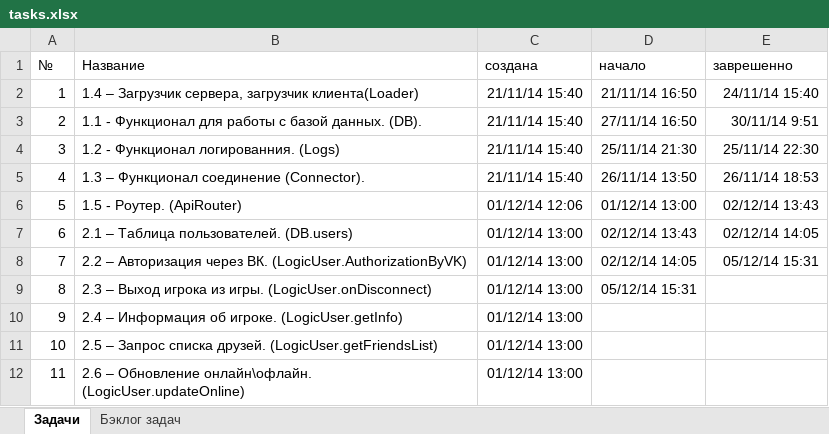
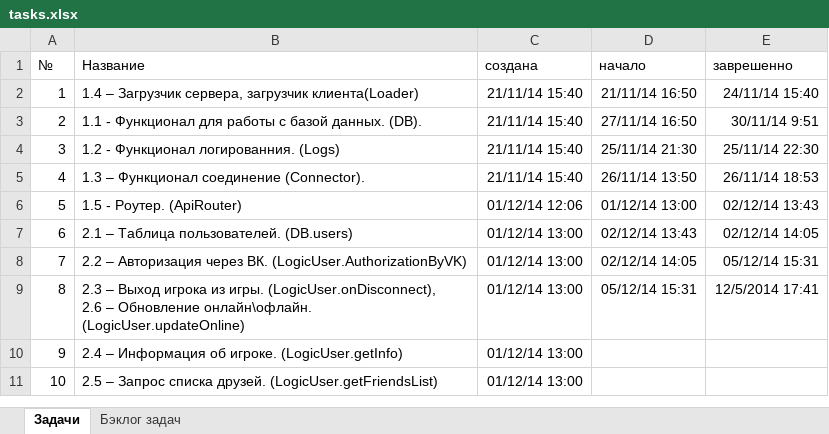
Before and after one commit to JustGamez/projectXO, an Excel workbook: docs/tasks.xlsx, sheet Задачи, drawn as a sheet; values as stored, in another font and other column widths than the file's, no borders; ↵ is a line break in a cell; the diff names each change by its address in the sheet, - before the commit and + after, or states it on an @@ line.

Commit message:
TASK_8, completed

```diff
--- a/docs/tasks.xlsx (sheet Задачи)
+++ b/docs/tasks.xlsx (sheet Задачи)
-B9 (Название): …из игры. (LogicUser.onDisconnect)
+B9 (Название): …из игры. (LogicUser.onDisconnect), ↵ 2.6 – Обновление онлайн\офлайн. (LogicUser.updateOnline)
-E9 (заврешенно): (empty)
+E9 (заврешенно): 12/5/2014 17:41
-row 12: 11 | 2.6 – Обновление онлайн\офлайн. (LogicUser.updateOnline) | 01/12/14 13:00
```
Also changed, not shown: sheet Бэклог задач, 6 other files.
